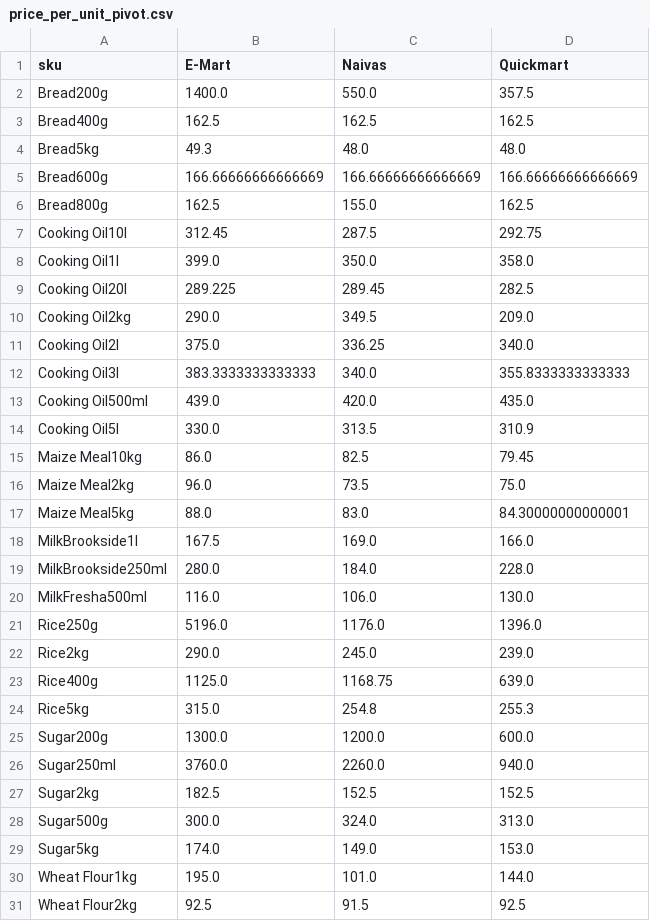
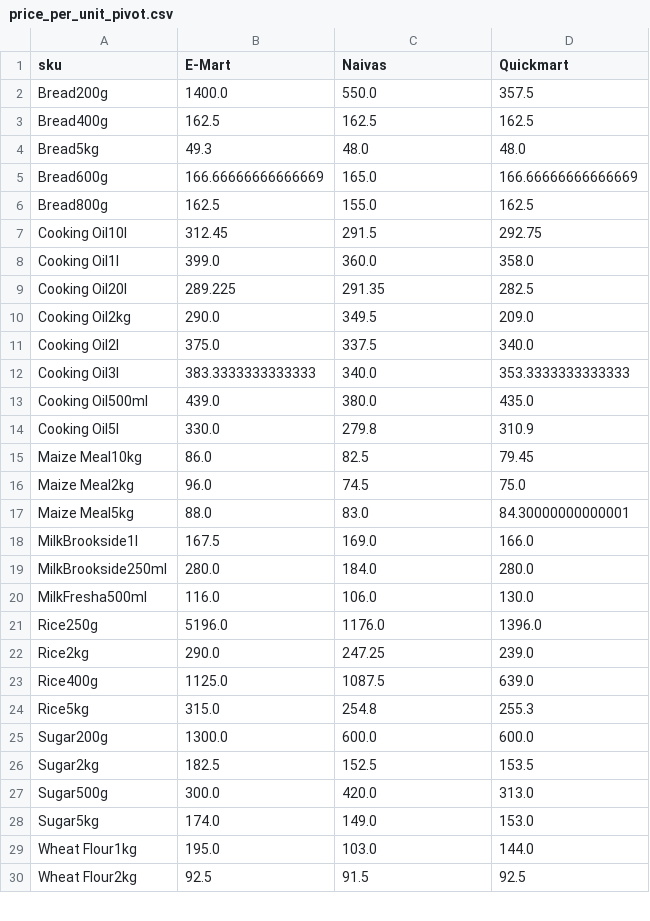
Before and after one commit to odawadavid/Webscraping, a CSV file: data/analytics/price_per_unit_pivot.csv, drawn as a sheet; only a part is shown; the diff covers the shown part only.

```diff
--- a/data/analytics/price_per_unit_pivot.csv
+++ b/data/analytics/price_per_unit_pivot.csv
@@ -4,28 +4,27 @@ Bread400g,162.5,162.5,162.5
 Bread5kg,49.3,48.0,48.0
-Bread600g,166.66666666666669,166.66666666666669,166.66666666666669
+Bread600g,166.66666666666669,165.0,166.66666666666669
 Bread800g,162.5,155.0,162.5
-Cooking Oil10l,312.45,287.5,292.75
-Cooking Oil1l,399.0,350.0,358.0
-Cooking Oil20l,289.225,289.45,282.5
+Cooking Oil10l,312.45,291.5,292.75
+Cooking Oil1l,399.0,360.0,358.0
+Cooking Oil20l,289.225,291.35,282.5
 Cooking Oil2kg,290.0,349.5,209.0
-Cooking Oil2l,375.0,336.25,340.0
-Cooking Oil3l,383.3333333333333,340.0,355.8333333333333
-Cooking Oil500ml,439.0,420.0,435.0
-Cooking Oil5l,330.0,313.5,310.9
+Cooking Oil2l,375.0,337.5,340.0
+Cooking Oil3l,383.3333333333333,340.0,353.3333333333333
+Cooking Oil500ml,439.0,380.0,435.0
+Cooking Oil5l,330.0,279.8,310.9
 Maize Meal10kg,86.0,82.5,79.45
-Maize Meal2kg,96.0,73.5,75.0
+Maize Meal2kg,96.0,74.5,75.0
 Maize Meal5kg,88.0,83.0,84.30000000000001
 MilkBrookside1l,167.5,169.0,166.0
-MilkBrookside250ml,280.0,184.0,228.0
+MilkBrookside250ml,280.0,184.0,280.0
 MilkFresha500ml,116.0,106.0,130.0
 Rice250g,5196.0,1176.0,1396.0
-Rice2kg,290.0,245.0,239.0
-Rice400g,1125.0,1168.75,639.0
+Rice2kg,290.0,247.25,239.0
+Rice400g,1125.0,1087.5,639.0
 Rice5kg,315.0,254.8,255.3
-Sugar200g,1300.0,1200.0,600.0
-Sugar250ml,3760.0,2260.0,940.0
-Sugar2kg,182.5,152.5,152.5
-Sugar500g,300.0,324.0,313.0
+Sugar200g,1300.0,600.0,600.0
+Sugar2kg,182.5,152.5,153.5
+Sugar500g,300.0,420.0,313.0
 Sugar5kg,174.0,149.0,153.0
-Wheat Flour1kg,195.0,101.0,144.0
+Wheat Flour1kg,195.0,103.0,144.0
 Wheat Flour2kg,92.5,91.5,92.5
```
Also changed, not shown: 1 edited cell elsewhere in this file, data/processed/latest_items.csv, data/raw/emart.csv, 4 other files.
